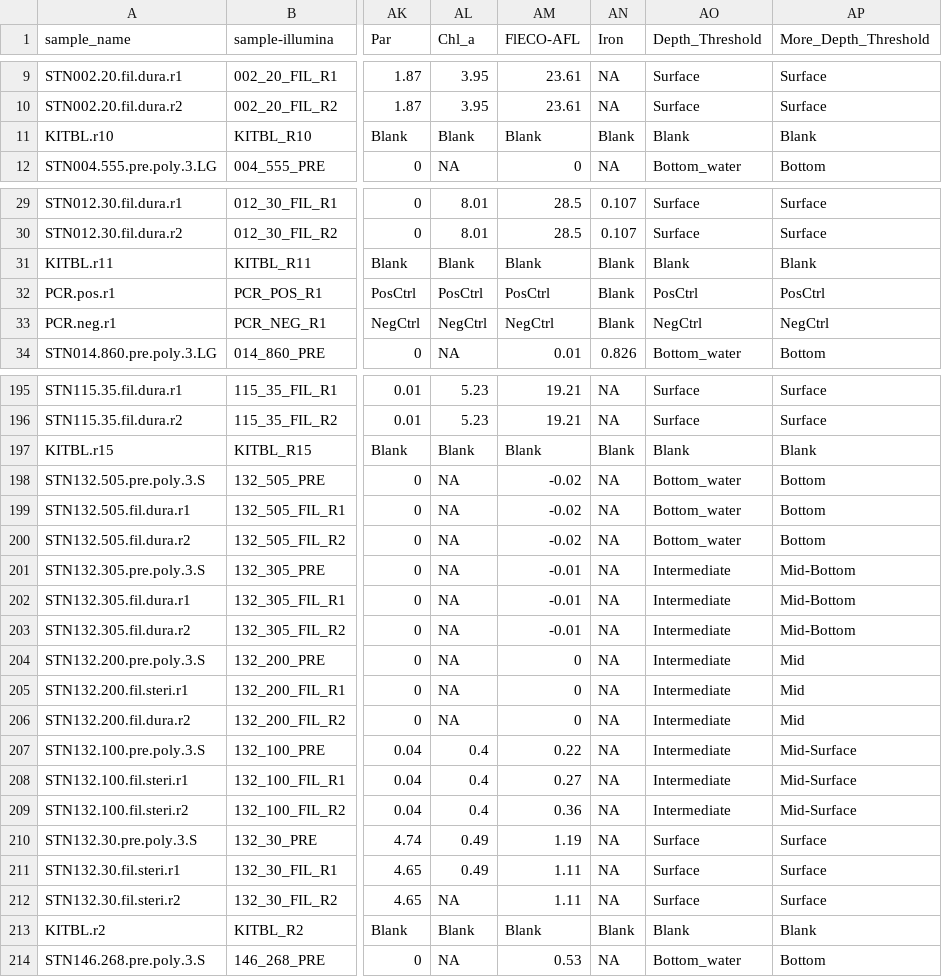
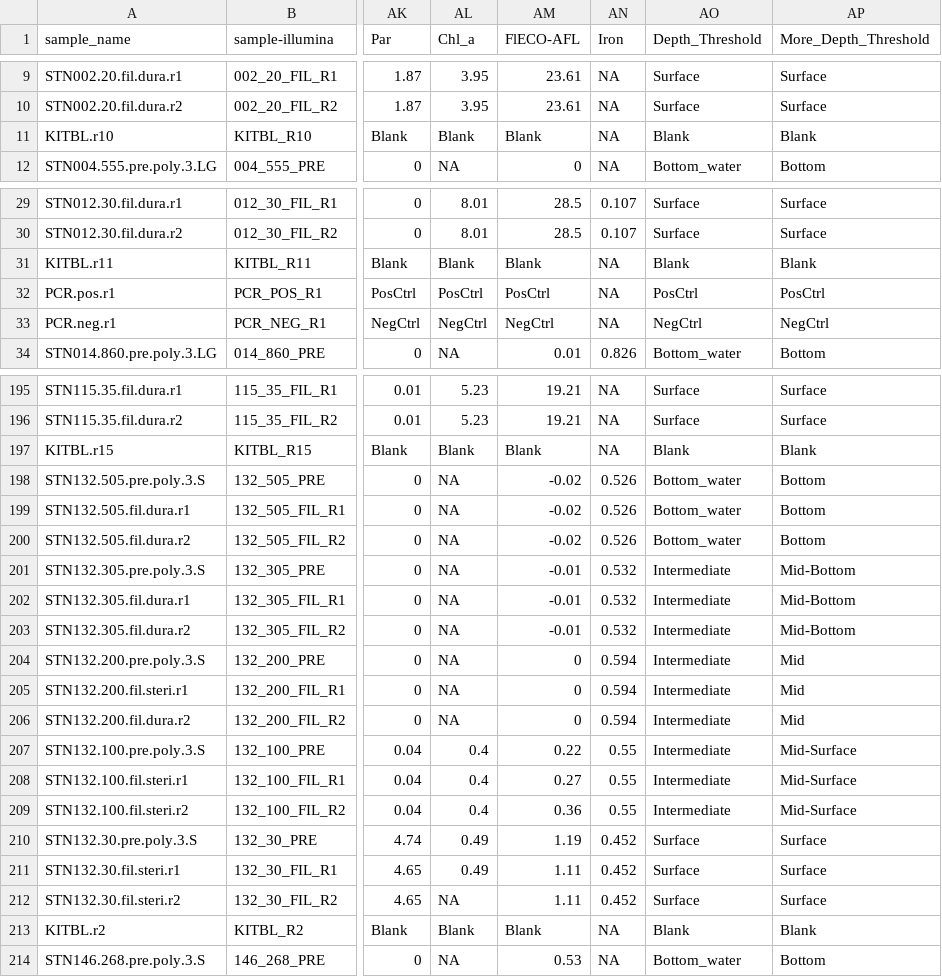
Before and after one commit to sierra-uga/ARTEMIS_MS_Project, a TSV file: required_files/artemis-eDNA-metadata-final.tsv, drawn as a sheet; only a part is shown, gaps mark what is left out; the diff covers the shown part only; the diff names each change by its address in the sheet, - before the commit and + after, or states it on an @@ line.

```diff
--- a/required_files/artemis-eDNA-metadata-final.tsv
+++ b/required_files/artemis-eDNA-metadata-final.tsv
-AN11 (Iron): Blank
+AN11 (Iron): NA
-AN31:AN33 (Iron): Blank
+AN31:AN33 (Iron): NA
-AN197 (Iron): Blank
+AN197 (Iron): NA
-AN198:AN200 (Iron): NA
+AN198:AN200 (Iron): 0.526
-AN201:AN203 (Iron): NA
+AN201:AN203 (Iron): 0.532
-AN204:AN206 (Iron): NA
+AN204:AN206 (Iron): 0.594
-AN207:AN209 (Iron): NA
+AN207:AN209 (Iron): 0.55
-AN210:AN212 (Iron): NA
+AN210:AN212 (Iron): 0.452
-AN213 (Iron): Blank
+AN213 (Iron): NA
```
Also changed, not shown: 79 edited cells elsewhere in this file, 2 other files.
